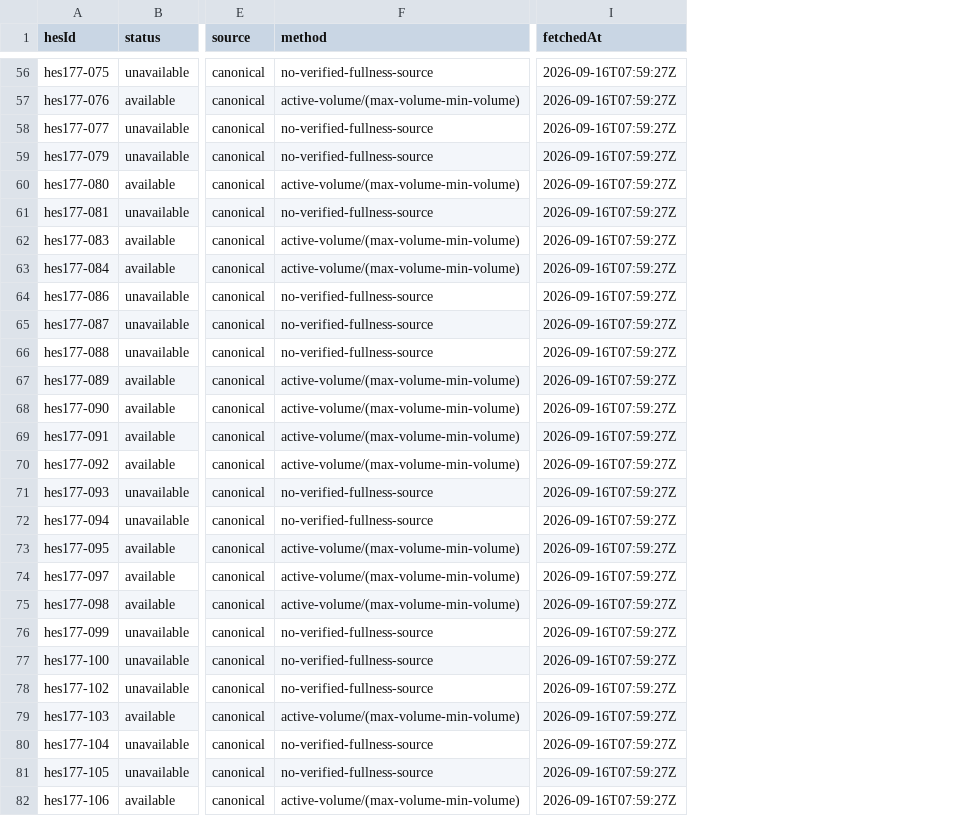
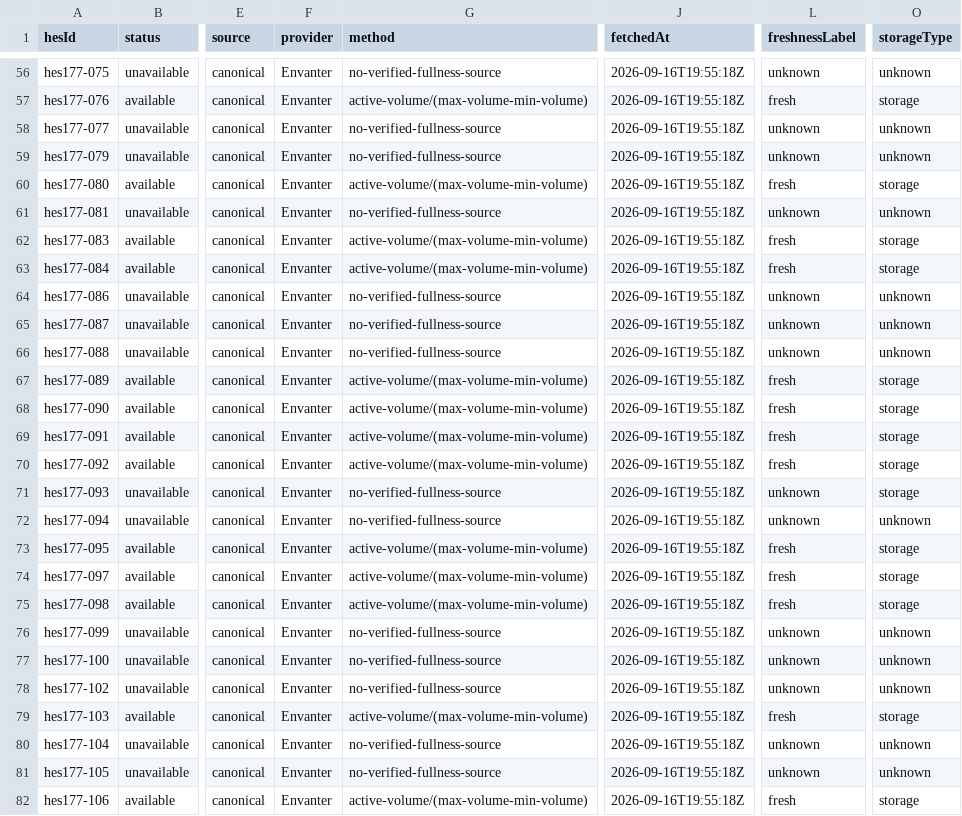
Before and after one commit to murathany90/Su-Kaynaklari_Haritasi_TR, a CSV file: reports/fullness_source_audit.csv, drawn as a sheet; only a part is shown, gaps mark what is left out; addresses are those after the commit; the diff covers the shown part only; the diff names each change by its address in the sheet, - before the commit and + after, or states it on an @@ line.

```diff
--- a/reports/fullness_source_audit.csv
+++ b/reports/fullness_source_audit.csv
+column F (provider), rows 56-82: all Envanter
+column L (freshnessLabel), rows 56-82: unknown | fresh | unknown | unknown | fresh | unknown | fresh | fresh | unknown | unknown | unknown | fresh | fresh | fresh | fresh | unknown | unknown | fresh | fresh | fresh | unknown | unknown | unknown | fresh | unknown | unknown | fresh
+column O (storageType), rows 56-82: unknown | storage | unknown | unknown | storage | unknown | storage | storage | unknown | unknown | unknown | storage | storage | storage | storage | storage | unknown | storage | storage | storage | unknown | unknown | unknown | storage | unknown | unknown | storage
-J56:J82 (fetchedAt): 2026-09-16T07:59:27Z
+J56:J82 (fetchedAt): 2026-09-16T19:55:18Z
```
Also changed, not shown: 112 edited cells elsewhere in this file, 42 other files.
